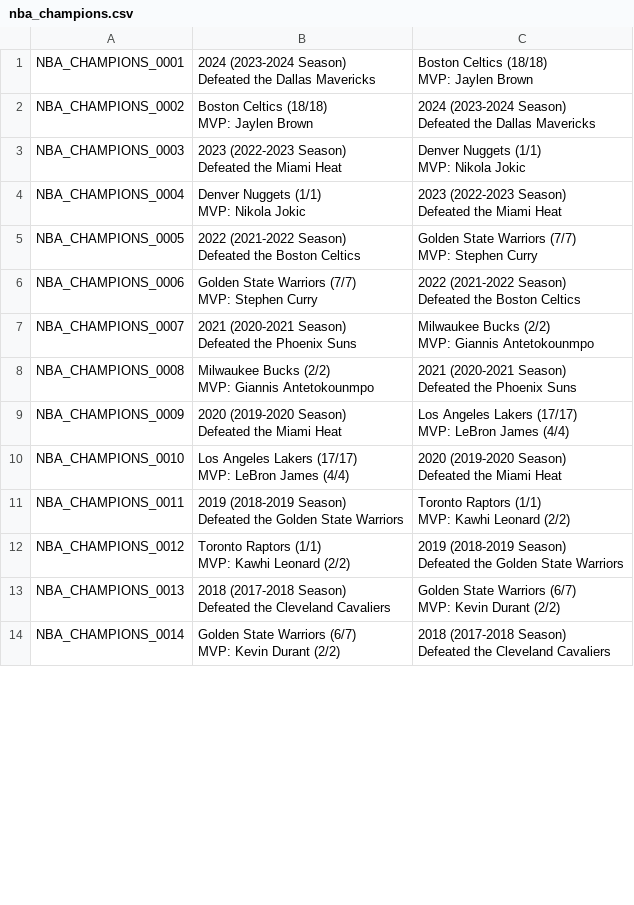
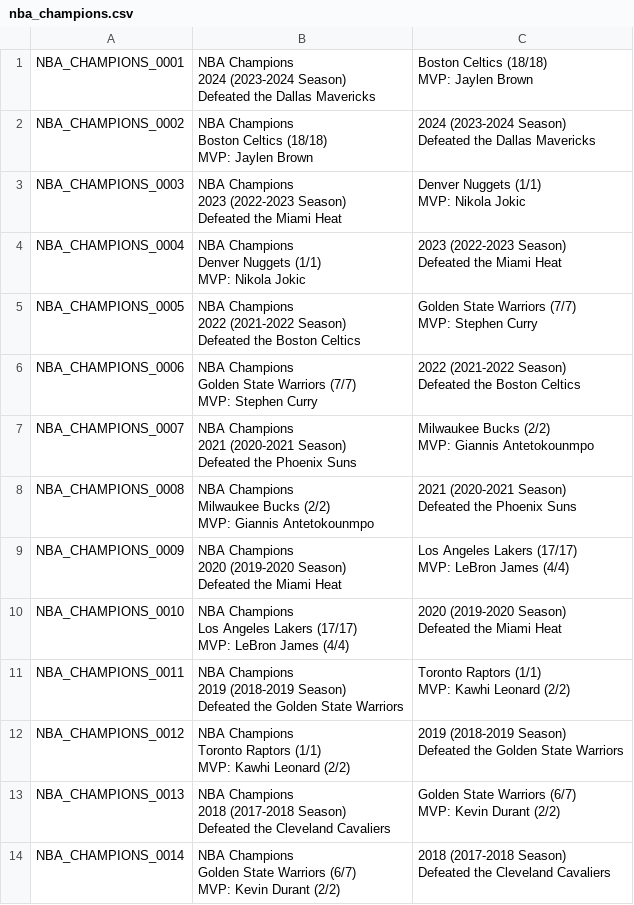
Before and after one commit to joevandevusse/AnkiPrepper, a CSV file: anki_decks/nba_champions.csv, drawn as a sheet; only a part is shown; the diff covers the shown part only.

Commit message:
One more deck title

```diff
--- a/anki_decks/nba_champions.csv
+++ b/anki_decks/nba_champions.csv
@@ -1,42 +1,56 @@
-NBA_CHAMPIONS_0001,"2024 (2023-2024 Season)
-Defeated the Dallas Mavericks","Boston Celtics (18/18)
-MVP: Jaylen Brown"
-NBA_CHAMPIONS_0002,"Boston Celtics (18/18)
-MVP: Jaylen Brown","2024 (2023-2024 Season)
-Defeated the Dallas Mavericks"
-NBA_CHAMPIONS_0003,"2023 (2022-2023 Season)
-Defeated the Miami Heat","Denver Nuggets (1/1)
-MVP: Nikola Jokic"
-NBA_CHAMPIONS_0004,"Denver Nuggets (1/1)
-MVP: Nikola Jokic","2023 (2022-2023 Season)
-Defeated the Miami Heat"
-NBA_CHAMPIONS_0005,"2022 (2021-2022 Season)
-Defeated the Boston Celtics","Golden State Warriors (7/7)
-MVP: Stephen Curry"
-NBA_CHAMPIONS_0006,"Golden State Warriors (7/7)
-MVP: Stephen Curry","2022 (2021-2022 Season)
-Defeated the Boston Celtics"
-NBA_CHAMPIONS_0007,"2021 (2020-2021 Season)
-Defeated the Phoenix Suns","Milwaukee Bucks (2/2)
-MVP: Giannis Antetokounmpo"
-NBA_CHAMPIONS_0008,"Milwaukee Bucks (2/2)
-MVP: Giannis Antetokounmpo","2021 (2020-2021 Season)
-Defeated the Phoenix Suns"
-NBA_CHAMPIONS_0009,"2020 (2019-2020 Season)
-Defeated the Miami Heat","Los Angeles Lakers (17/17)
-MVP: LeBron James (4/4)"
-NBA_CHAMPIONS_0010,"Los Angeles Lakers (17/17)
-MVP: LeBron James (4/4)","2020 (2019-2020 Season)
-Defeated the Miami Heat"
-NBA_CHAMPIONS_0011,"2019 (2018-2019 Season)
-Defeated the Golden State Warriors","Toronto Raptors (1/1)
-MVP: Kawhi Leonard (2/2)"
-NBA_CHAMPIONS_0012,"Toronto Raptors (1/1)
-MVP: Kawhi Leonard (2/2)","2019 (2018-2019 Season)
-Defeated the Golden State Warriors"
-NBA_CHAMPIONS_0013,"2018 (2017-2018 Season)
-Defeated the Cleveland Cavaliers","Golden State Warriors (6/7)
-MVP: Kevin Durant (2/2)"
-NBA_CHAMPIONS_0014,"Golden State Warriors (6/7)
-MVP: Kevin Durant (2/2)","2018 (2017-2018 Season)
-Defeated the Cleveland Cavaliers"
+NBA_CHAMPIONS_0001,"NBA Champions
+2024 (2023-2024 Season)
+Defeated the Dallas Mavericks","Boston Celtics (18/18)
+MVP: Jaylen Brown"
+NBA_CHAMPIONS_0002,"NBA Champions
+Boston Celtics (18/18)
+MVP: Jaylen Brown","2024 (2023-2024 Season)
+Defeated the Dallas Mavericks"
+NBA_CHAMPIONS_0003,"NBA Champions
+2023 (2022-2023 Season)
+Defeated the Miami Heat","Denver Nuggets (1/1)
+MVP: Nikola Jokic"
+NBA_CHAMPIONS_0004,"NBA Champions
+Denver Nuggets (1/1)
+MVP: Nikola Jokic","2023 (2022-2023 Season)
+Defeated the Miami Heat"
+NBA_CHAMPIONS_0005,"NBA Champions
+2022 (2021-2022 Season)
+Defeated the Boston Celtics","Golden State Warriors (7/7)
+MVP: Stephen Curry"
+NBA_CHAMPIONS_0006,"NBA Champions
+Golden State Warriors (7/7)
+MVP: Stephen Curry","2022 (2021-2022 Season)
+Defeated the Boston Celtics"
+NBA_CHAMPIONS_0007,"NBA Champions
+2021 (2020-2021 Season)
+Defeated the Phoenix Suns","Milwaukee Bucks (2/2)
+MVP: Giannis Antetokounmpo"
+NBA_CHAMPIONS_0008,"NBA Champions
+Milwaukee Bucks (2/2)
+MVP: Giannis Antetokounmpo","2021 (2020-2021 Season)
+Defeated the Phoenix Suns"
+NBA_CHAMPIONS_0009,"NBA Champions
+2020 (2019-2020 Season)
+Defeated the Miami Heat","Los Angeles Lakers (17/17)
+MVP: LeBron James (4/4)"
+NBA_CHAMPIONS_0010,"NBA Champions
+Los Angeles Lakers (17/17)
+MVP: LeBron James (4/4)","2020 (2019-2020 Season)
+Defeated the Miami Heat"
+NBA_CHAMPIONS_0011,"NBA Champions
+2019 (2018-2019 Season)
+Defeated the Golden State Warriors","Toronto Raptors (1/1)
+MVP: Kawhi Leonard (2/2)"
+NBA_CHAMPIONS_0012,"NBA Champions
+Toronto Raptors (1/1)
+MVP: Kawhi Leonard (2/2)","2019 (2018-2019 Season)
+Defeated the Golden State Warriors"
+NBA_CHAMPIONS_0013,"NBA Champions
+2018 (2017-2018 Season)
+Defeated the Cleveland Cavaliers","Golden State Warriors (6/7)
+MVP: Kevin Durant (2/2)"
+NBA_CHAMPIONS_0014,"NBA Champions
+Golden State Warriors (6/7)
+MVP: Kevin Durant (2/2)","2018 (2017-2018 Season)
+Defeated the Cleveland Cavaliers"
```
Also changed, not shown: 58 edited cells elsewhere in this file.
